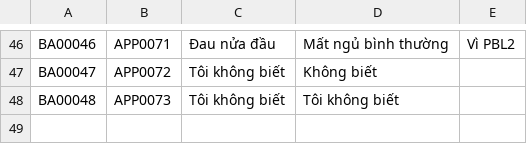
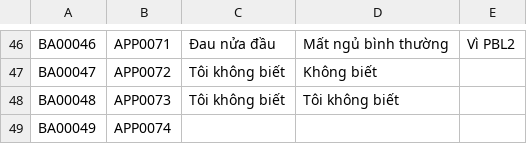
Before and after one commit to prestonwanttorevenge/PBL2, a CSV file: data/medical_records.csv, drawn as a sheet; only a part is shown, gaps mark what is left out.

```diff
--- a/data/medical_records.csv
+++ b/data/medical_records.csv
@@ -48 +48,2 @@ BA00047;APP0072;Tôi không biết;Không biết;
 BA00048;APP0073;Tôi không biết;Tôi không biết;
+BA00049;APP0074;;;
```
Also changed, not shown: data/data_appointments.csv, data/patients.csv, 2 other files.
